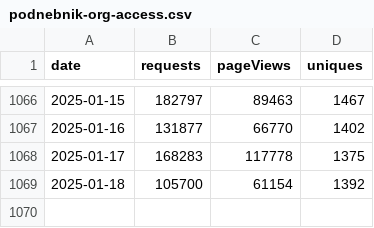
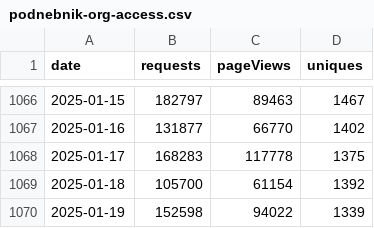
Before and after one commit to sledilnik/cf-analytics, a CSV file: data/podnebnik-org-access.csv, drawn as a sheet; only a part is shown, gaps mark what is left out; the diff names each change by its address in the sheet, - before the commit and + after, or states it on an @@ line.

```diff
--- a/data/podnebnik-org-access.csv
+++ b/data/podnebnik-org-access.csv
+row 1070: 2025-01-19 | 152598 | 94022 | 1339
```
Also changed, not shown: data/sledilnik-org-access.csv.
